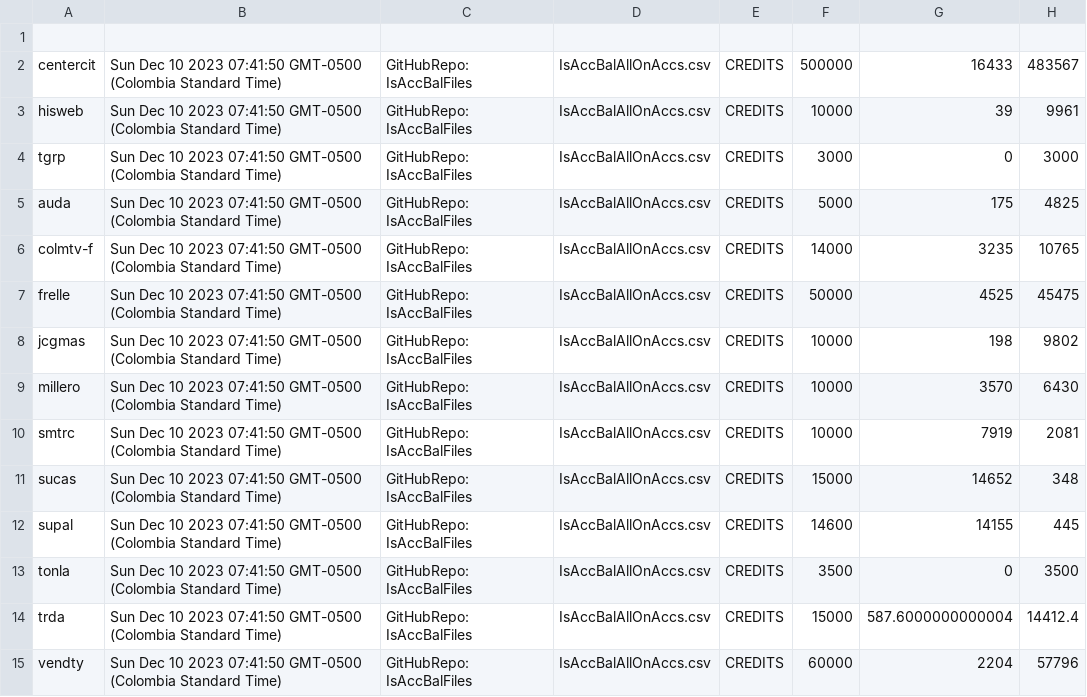
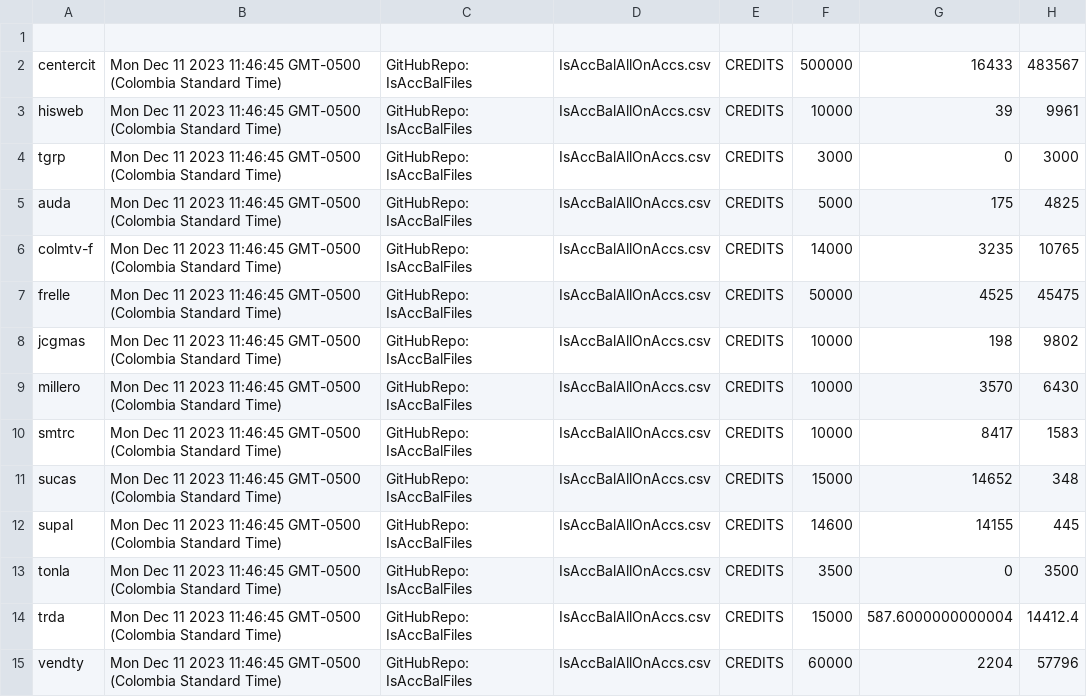
Before and after one commit to AdolfoBejarano/IsAccBalFiles, a CSV file: IsAccBalAllOnAccs.csv, drawn as a sheet.

Commit message:
IsAccBalAllOnAccs

```diff
--- a/IsAccBalAllOnAccs.csv
+++ b/IsAccBalAllOnAccs.csv
@@ -1,15 +1,15 @@
 
-centercit,Sun Dec 10 2023 07:41:50 GMT-0500 (Colombia Standard Time),GitHubRepo: IsAccBalFiles,IsAccBalAllOnAccs.csv,CREDITS,500000,16433,483567,
-hisweb,Sun Dec 10 2023 07:41:50 GMT-0500 (Colombia Standard Time),GitHubRepo: IsAccBalFiles,IsAccBalAllOnAccs.csv,CREDITS,10000,39,9961,
-tgrp,Sun Dec 10 2023 07:41:50 GMT-0500 (Colombia Standard Time),GitHubRepo: IsAccBalFiles,IsAccBalAllOnAccs.csv,CREDITS,3000,0,3000,
-auda,Sun Dec 10 2023 07:41:50 GMT-0500 (Colombia Standard Time),GitHubRepo: IsAccBalFiles,IsAccBalAllOnAccs.csv,CREDITS,5000,175,4825,
-colmtv-f,Sun Dec 10 2023 07:41:50 GMT-0500 (Colombia Standard Time),GitHubRepo: IsAccBalFiles,IsAccBalAllOnAccs.csv,CREDITS,14000,3235,10765,
-frelle,Sun Dec 10 2023 07:41:50 GMT-0500 (Colombia Standard Time),GitHubRepo: IsAccBalFiles,IsAccBalAllOnAccs.csv,CREDITS,50000,4525,45475,
-jcgmas,Sun Dec 10 2023 07:41:50 GMT-0500 (Colombia Standard Time),GitHubRepo: IsAccBalFiles,IsAccBalAllOnAccs.csv,CREDITS,10000,198,9802,
-millero,Sun Dec 10 2023 07:41:50 GMT-0500 (Colombia Standard Time),GitHubRepo: IsAccBalFiles,IsAccBalAllOnAccs.csv,CREDITS,10000,3570,6430,
-smtrc,Sun Dec 10 2023 07:41:50 GMT-0500 (Colombia Standard Time),GitHubRepo: IsAccBalFiles,IsAccBalAllOnAccs.csv,CREDITS,10000,7919,2081,
-sucas,Sun Dec 10 2023 07:41:50 GMT-0500 (Colombia Standard Time),GitHubRepo: IsAccBalFiles,IsAccBalAllOnAccs.csv,CREDITS,15000,14652,348,
-supal,Sun Dec 10 2023 07:41:50 GMT-0500 (Colombia Standard Time),GitHubRepo: IsAccBalFiles,IsAccBalAllOnAccs.csv,CREDITS,14600,14155,445,
-tonla,Sun Dec 10 2023 07:41:50 GMT-0500 (Colombia Standard Time),GitHubRepo: IsAccBalFiles,IsAccBalAllOnAccs.csv,CREDITS,3500,0,3500,
-trda,Sun Dec 10 2023 07:41:50 GMT-0500 (Colombia Standard Time),GitHubRepo: IsAccBalFiles,IsAccBalAllOnAccs.csv,CREDITS,15000,587.6000000000004,14412.4,
-vendty,Sun Dec 10 2023 07:41:50 GMT-0500 (Colombia Standard Time),GitHubRepo: IsAccBalFiles,IsAccBalAllOnAccs.csv,CREDITS,60000,2204,57796
+centercit,Mon Dec 11 2023 11:46:45 GMT-0500 (Colombia Standard Time),GitHubRepo: IsAccBalFiles,IsAccBalAllOnAccs.csv,CREDITS,500000,16433,483567,
+hisweb,Mon Dec 11 2023 11:46:45 GMT-0500 (Colombia Standard Time),GitHubRepo: IsAccBalFiles,IsAccBalAllOnAccs.csv,CREDITS,10000,39,9961,
+tgrp,Mon Dec 11 2023 11:46:45 GMT-0500 (Colombia Standard Time),GitHubRepo: IsAccBalFiles,IsAccBalAllOnAccs.csv,CREDITS,3000,0,3000,
+auda,Mon Dec 11 2023 11:46:45 GMT-0500 (Colombia Standard Time),GitHubRepo: IsAccBalFiles,IsAccBalAllOnAccs.csv,CREDITS,5000,175,4825,
+colmtv-f,Mon Dec 11 2023 11:46:45 GMT-0500 (Colombia Standard Time),GitHubRepo: IsAccBalFiles,IsAccBalAllOnAccs.csv,CREDITS,14000,3235,10765,
+frelle,Mon Dec 11 2023 11:46:45 GMT-0500 (Colombia Standard Time),GitHubRepo: IsAccBalFiles,IsAccBalAllOnAccs.csv,CREDITS,50000,4525,45475,
+jcgmas,Mon Dec 11 2023 11:46:45 GMT-0500 (Colombia Standard Time),GitHubRepo: IsAccBalFiles,IsAccBalAllOnAccs.csv,CREDITS,10000,198,9802,
+millero,Mon Dec 11 2023 11:46:45 GMT-0500 (Colombia Standard Time),GitHubRepo: IsAccBalFiles,IsAccBalAllOnAccs.csv,CREDITS,10000,3570,6430,
+smtrc,Mon Dec 11 2023 11:46:45 GMT-0500 (Colombia Standard Time),GitHubRepo: IsAccBalFiles,IsAccBalAllOnAccs.csv,CREDITS,10000,8417,1583,
+sucas,Mon Dec 11 2023 11:46:45 GMT-0500 (Colombia Standard Time),GitHubRepo: IsAccBalFiles,IsAccBalAllOnAccs.csv,CREDITS,15000,14652,348,
+supal,Mon Dec 11 2023 11:46:45 GMT-0500 (Colombia Standard Time),GitHubRepo: IsAccBalFiles,IsAccBalAllOnAccs.csv,CREDITS,14600,14155,445,
+tonla,Mon Dec 11 2023 11:46:45 GMT-0500 (Colombia Standard Time),GitHubRepo: IsAccBalFiles,IsAccBalAllOnAccs.csv,CREDITS,3500,0,3500,
+trda,Mon Dec 11 2023 11:46:45 GMT-0500 (Colombia Standard Time),GitHubRepo: IsAccBalFiles,IsAccBalAllOnAccs.csv,CREDITS,15000,587.6000000000004,14412.4,
+vendty,Mon Dec 11 2023 11:46:45 GMT-0500 (Colombia Standard Time),GitHubRepo: IsAccBalFiles,IsAccBalAllOnAccs.csv,CREDITS,60000,2204,57796
```
